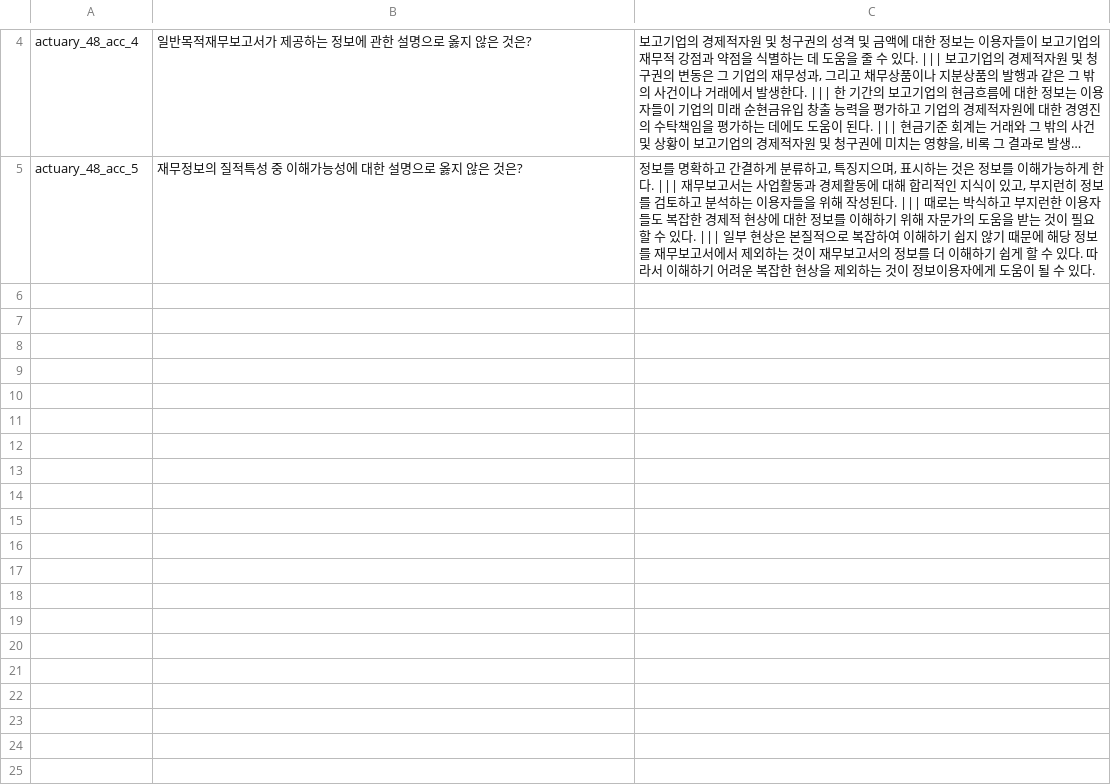
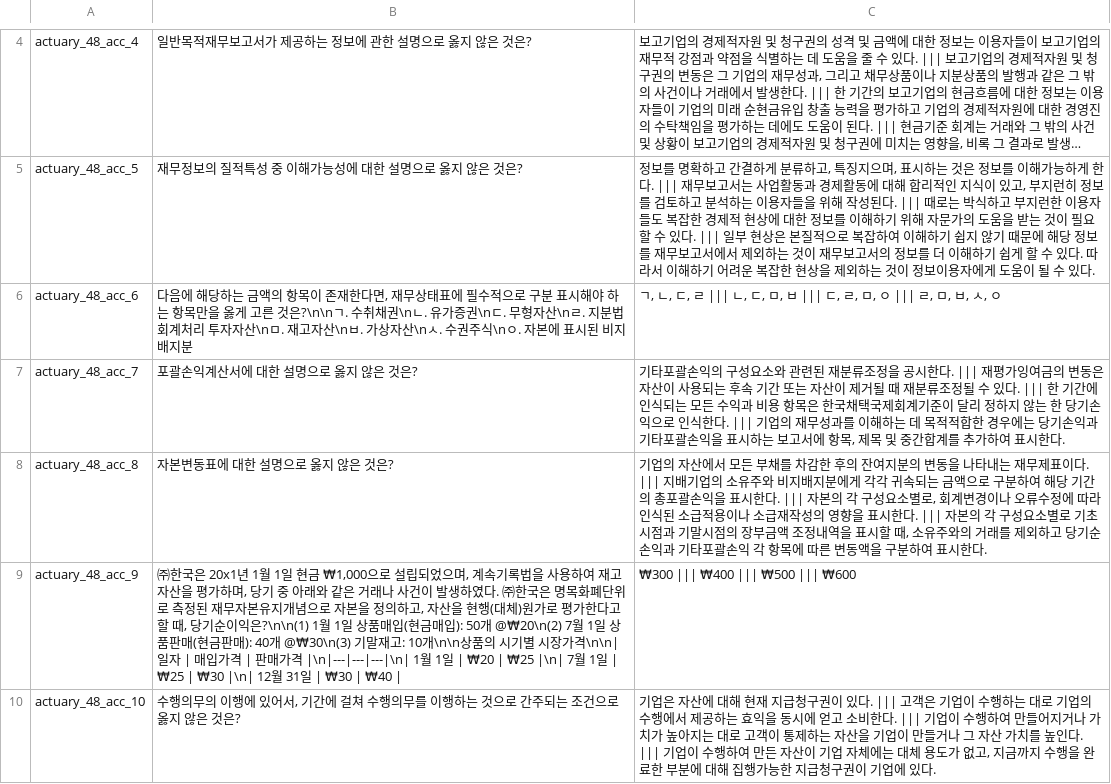
Before and after one commit to jihorag/-, a TSV file: 6_db_utils/answer_keys/_img2txt_act48_acc.tsv, drawn as a sheet; only a part is shown, gaps mark what is left out; long unchanged cells end in …; the diff names each change by its address in the sheet, - before the commit and + after, or states it on an @@ line.

Commit message:
auto-sync: 2026-05-21 16:42:17

```diff
--- a/6_db_utils/answer_keys/_img2txt_act48_acc.tsv
+++ b/6_db_utils/answer_keys/_img2txt_act48_acc.tsv
+row 6: actuary_48_acc_6 | 다음에 해당하는 금액의 항목이 존재한다면, 재무상태표에 필수적으로 구분 표시해야 하는 항목만을 옳게 고른 것은?\n\nㄱ. 수취채권\nㄴ. 유가증권\nㄷ. 무형자산\nㄹ. 지분법 회계처리 투자자산\nㅁ. 재고자산\nㅂ. 가상자산\nㅅ. 수권주식\nㅇ. 자본에 표시된 비지배지분 | ㄱ, ㄴ, ㄷ, ㄹ ||| ㄴ, ㄷ, ㅁ, ㅂ ||| ㄷ, ㄹ, ㅁ, ㅇ ||| ㄹ, ㅁ, ㅂ, ㅅ, ㅇ
+row 7: actuary_48_acc_7 | 포괄손익계산서에 대한 설명으로 옳지 않은 것은? | 기타포괄손익의 구성요소와 관련된 재분류조정을 공시한다. ||| 재평가잉여금의 변동은 자산이 사용되는 후속 기간 또는 자산이 제거될 때 재분류조정될 수 있다. ||| 한 기간에 인식되는 모든 수익과 비용 항목은 한국채택국제회계기준이 달리 정하지 않는 한 당기손익으로 인식한다. ||| 기업의 재무성과를 이해하는 데 목적적합한 경우에는 당기손익과 기타포괄손익을 표시하는 보고서에 항목, 제목 및 중간합계를 추가하여 표시한다.
+row 8: actuary_48_acc_8 | 자본변동표에 대한 설명으로 옳지 않은 것은? | 기업의 자산에서 모든 부채를 차감한 후의 잔여지분의 변동을 나타내는 재무제표이다. ||| 지배기업의 소유주와 비지배지분에게 각각 귀속되는 금액으로 구분하여 해당 기간의 총포괄손익을 표시한다. ||| 자본의 각 구성요소별로, 회계변경이나 오류수정에 따라 인식된 소급적용이나 소급재작성의 영향을 표시한다. ||| 자본의 각 구성요소별로 기초시점과 기말시점의 장부금액 조정내역을 표시할 때, 소유주와의 거래를 제외하고 당기순손익과 기타포괄손익 각 항목에 따른 변동액을 구분하여 표시한다.
+row 9: actuary_48_acc_9 | ㈜한국은 20x1년 1월 1일 현금 ₩1,000으로 설립되었으며, 계속기록법을 사용하여 재고자산을 평가하며, 당기 중 아래와 같은 거래나 사건이 발생하였다. ㈜한국은 명목화폐단위로 측정된 재무자본유지개념으로 자본을 정의하고, 자산을 현행(대체)원가로 평가한다고 할 때, 당기순이익은?\n\n(1) 1월 1일 상품매입(현금매입): 50개 @₩20\n(2) 7월 1일 상품판매(현금판매): 40개 @₩30\n(3) 기말재고: 10개\n\n상품의 시기별 시장가격\n\n| 일자 | 매입가격 | 판매가격 |\n|---|---|---|\n| 1월 1일 | ₩20 | ₩25 |\n| 7월 1일 | ₩25 | ₩30 |\n| 12월 31일 | ₩30 | ₩40 | | ₩300 ||| ₩400 ||| ₩500 ||| ₩600
+row 10: actuary_48_acc_10 | 수행의무의 이행에 있어서, 기간에 걸쳐 수행의무를 이행하는 것으로 간주되는 조건으로 옳지 않은 것은? | 기업은 자산에 대해 현재 지급청구권이 있다. ||| 고객은 기업이 수행하는 대로 기업의 수행에서 제공하는 효익을 동시에 얻고 소비한다. ||| 기업이 수행하여 만들어지거나 가치가 높아지는 대로 고객이 통제하는 자산을 기업이 만들거나 그 자산 가치를 높인다. ||| 기업이 수행하여 만든 자산이 기업 자체에는 대체 용도가 없고, 지금까지 수행을 완료한 부분에 대해 집행가능한 지급청구권이 기업에 있다.
```
